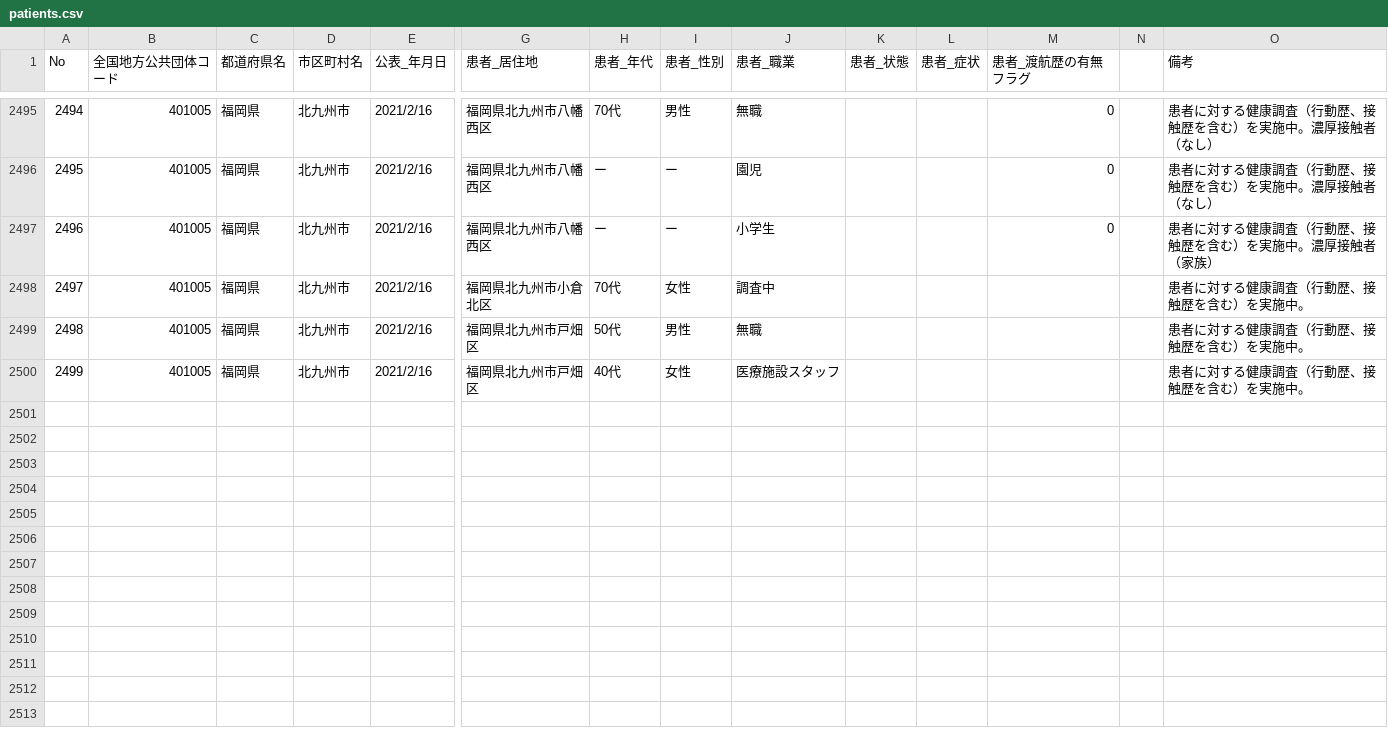
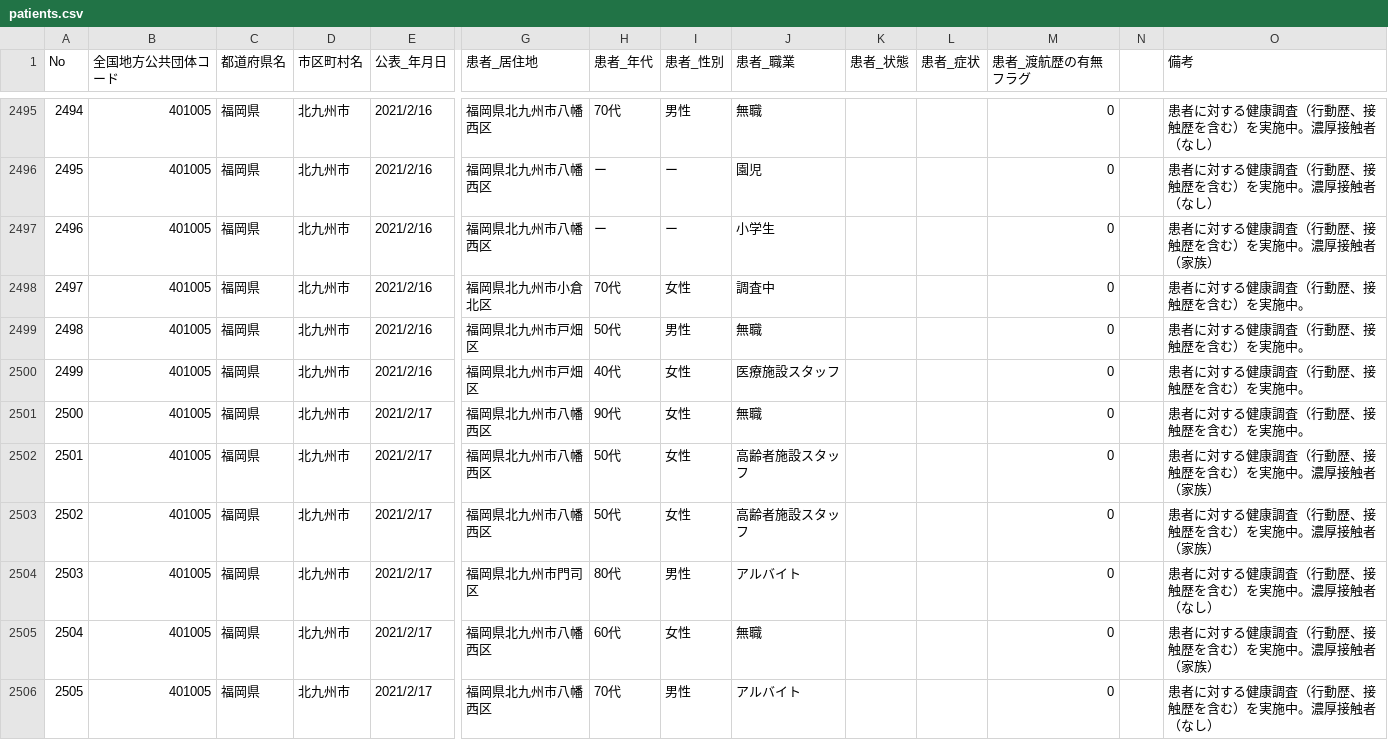
Before and after one commit to code4sabae/opendatagojp, a CSV file: csv/kitakyushu-shi/patients.csv, drawn as a sheet; only a part is shown, gaps mark what is left out; rows hold the shown columns only; the diff covers the shown part only; the diff names each change by its address in the sheet, - before the commit and + after, or states it on an @@ line.

Commit message:
update data

```diff
--- a/csv/kitakyushu-shi/patients.csv
+++ b/csv/kitakyushu-shi/patients.csv
-M2498:M2500 (患者_渡航歴の有無フラグ): (empty)
+M2498:M2500 (患者_渡航歴の有無フラグ): 0
+row 2501: 2500 | 401005 | 福岡県 | 北九州市 | 2021/2/17 | 福岡県北九州市八幡西区 | 90代 | 女性 | 無職 |  |  | 0 |  | 患者に対する健康調査（行動歴、接触歴を含む）を実施中。
+row 2502: 2501 | 401005 | 福岡県 | 北九州市 | 2021/2/17 | 福岡県北九州市八幡西区 | 50代 | 女性 | 高齢者施設スタッフ |  |  | 0 |  | 患者に対する健康調査（行動歴、接触歴を含む）を実施中。濃厚接触者（家族）
+row 2503: 2502 | 401005 | 福岡県 | 北九州市 | 2021/2/17 | 福岡県北九州市八幡西区 | 50代 | 女性 | 高齢者施設スタッフ |  |  | 0 |  | 患者に対する健康調査（行動歴、接触歴を含む）を実施中。濃厚接触者（家族）
+row 2504: 2503 | 401005 | 福岡県 | 北九州市 | 2021/2/17 | 福岡県北九州市門司区 | 80代 | 男性 | アルバイト |  |  | 0 |  | 患者に対する健康調査（行動歴、接触歴を含む）を実施中。濃厚接触者（なし）
+row 2505: 2504 | 401005 | 福岡県 | 北九州市 | 2021/2/17 | 福岡県北九州市八幡西区 | 60代 | 女性 | 無職 |  |  | 0 |  | 患者に対する健康調査（行動歴、接触歴を含む）を実施中。濃厚接触者（家族）
+row 2506: 2505 | 401005 | 福岡県 | 北九州市 | 2021/2/17 | 福岡県北九州市八幡西区 | 70代 | 男性 | アルバイト |  |  | 0 |  | 患者に対する健康調査（行動歴、接触歴を含む）を実施中。濃厚接触者（なし）
```
Also changed, not shown: 8 added rows elsewhere in this file, csv/kitakyushu-shi/patients-summary.csv, csv/kitakyushu-shi/public-test-cases.csv, 6 other files.
